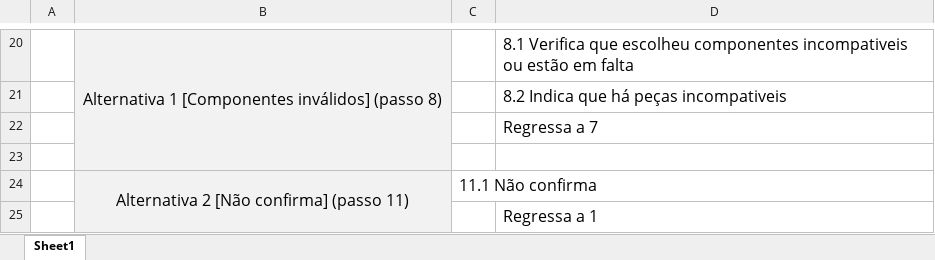
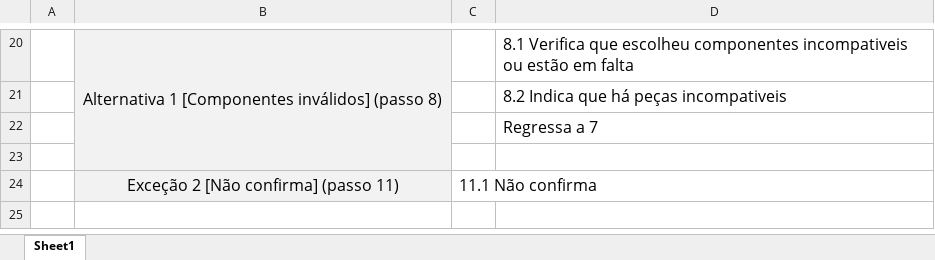
Before and after one commit to PedroCapa/DSS, an Excel workbook: Modelos UML/Descrição UseCases/EscolherPacote.xlsx, sheet Sheet1, drawn as a sheet; only a part is shown, gaps mark what is left out; values as stored, in another font and other column widths than the file's, no borders; the diff names each change by its address in the sheet, - before the commit and + after, or states it on an @@ line.

```diff
--- a/Modelos UML/Descrição UseCases/EscolherPacote.xlsx (sheet Sheet1)
+++ b/Modelos UML/Descrição UseCases/EscolherPacote.xlsx (sheet Sheet1)
-B24: Alternativa 2 [Não confirma] (passo 11)
+B24: Exceção 2 [Não confirma] (passo 11)
-B24:B25 merged
-row 25:  |  |  | Regressa a 1
```
Also changed, not shown: Modelos UML/Descrição UseCases/EscolherConfiguracaoOtima.xlsx, 29 other files.
